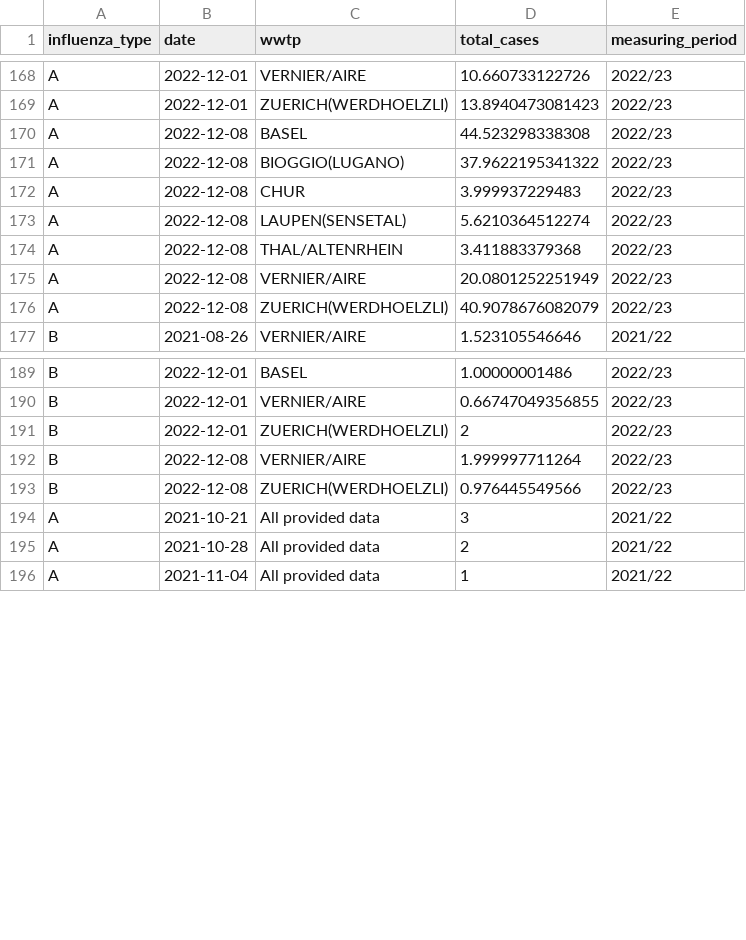
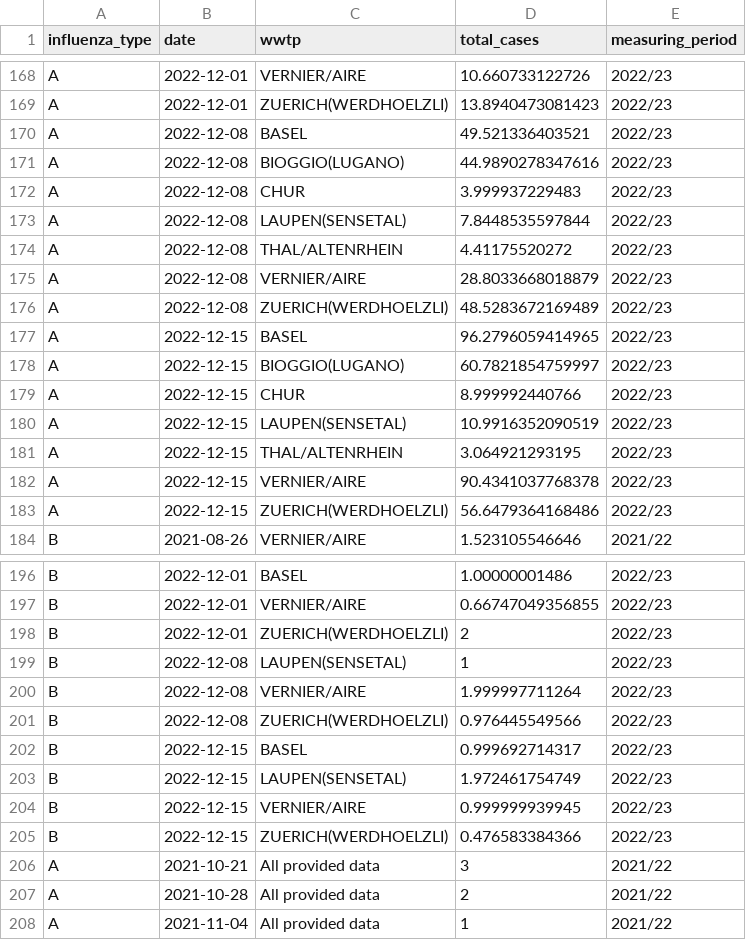
Before and after one commit to wise-ch/wastewater-influenza-dashboard, a CSV file: data/clean_data_cases_che.csv, drawn as a sheet; only a part is shown, gaps mark what is left out; the diff covers the shown part only.

Commit message:
Update case data

```diff
--- a/data/clean_data_cases_che.csv
+++ b/data/clean_data_cases_che.csv
@@ -169,9 +169,16 @@
 "A",2022-12-01,"ZUERICH(WERDHOELZLI)",13.8940473081423,"2022/23"
-"A",2022-12-08,"BASEL",44.523298338308,"2022/23"
-"A",2022-12-08,"BIOGGIO(LUGANO)",37.9622195341322,"2022/23"
+"A",2022-12-08,"BASEL",49.521336403521,"2022/23"
+"A",2022-12-08,"BIOGGIO(LUGANO)",44.9890278347616,"2022/23"
 "A",2022-12-08,"CHUR",3.999937229483,"2022/23"
-"A",2022-12-08,"LAUPEN(SENSETAL)",5.6210364512274,"2022/23"
-"A",2022-12-08,"THAL/ALTENRHEIN",3.411883379368,"2022/23"
-"A",2022-12-08,"VERNIER/AIRE",20.0801252251949,"2022/23"
-"A",2022-12-08,"ZUERICH(WERDHOELZLI)",40.9078676082079,"2022/23"
+"A",2022-12-08,"LAUPEN(SENSETAL)",7.8448535597844,"2022/23"
+"A",2022-12-08,"THAL/ALTENRHEIN",4.41175520272,"2022/23"
+"A",2022-12-08,"VERNIER/AIRE",28.8033668018879,"2022/23"
+"A",2022-12-08,"ZUERICH(WERDHOELZLI)",48.5283672169489,"2022/23"
+"A",2022-12-15,"BASEL",96.2796059414965,"2022/23"
+"A",2022-12-15,"BIOGGIO(LUGANO)",60.7821854759997,"2022/23"
+"A",2022-12-15,"CHUR",8.999992440766,"2022/23"
+"A",2022-12-15,"LAUPEN(SENSETAL)",10.9916352090519,"2022/23"
+"A",2022-12-15,"THAL/ALTENRHEIN",3.064921293195,"2022/23"
+"A",2022-12-15,"VERNIER/AIRE",90.4341037768378,"2022/23"
+"A",2022-12-15,"ZUERICH(WERDHOELZLI)",56.6479364168486,"2022/23"
 "B",2021-08-26,"VERNIER/AIRE",1.523105546646,"2021/22"
@@ -191,4 +198,9 @@
 "B",2022-12-01,"ZUERICH(WERDHOELZLI)",2,"2022/23"
+"B",2022-12-08,"LAUPEN(SENSETAL)",1,"2022/23"
 "B",2022-12-08,"VERNIER/AIRE",1.999997711264,"2022/23"
 "B",2022-12-08,"ZUERICH(WERDHOELZLI)",0.976445549566,"2022/23"
+"B",2022-12-15,"BASEL",0.999692714317,"2022/23"
+"B",2022-12-15,"LAUPEN(SENSETAL)",1.972461754749,"2022/23"
+"B",2022-12-15,"VERNIER/AIRE",0.999999939945,"2022/23"
+"B",2022-12-15,"ZUERICH(WERDHOELZLI)",0.476583384366,"2022/23"
 "A",2021-10-21,"All provided data",3,"2021/22"
```
Also changed, not shown: 5 added rows, 1 removed row and 4 edited cells elsewhere in this file.
